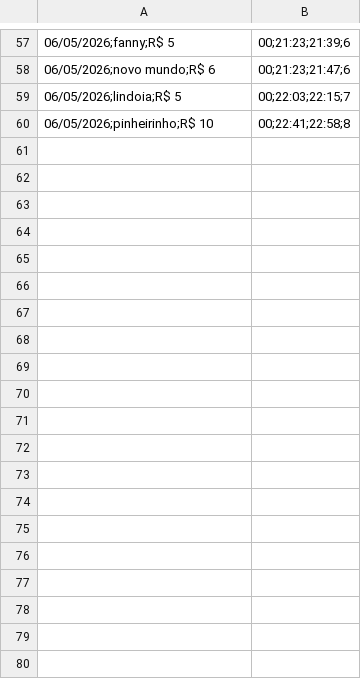
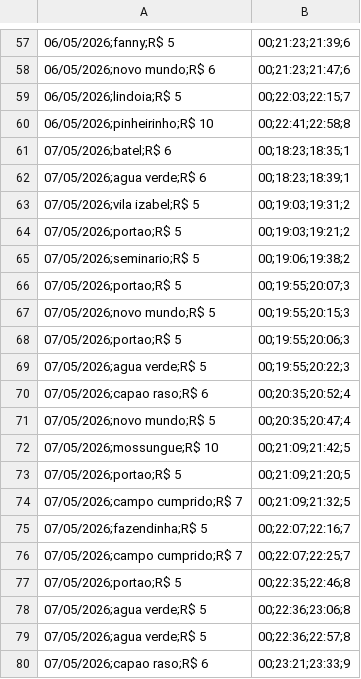
Before and after one commit to Jader-JDRDO/projeto-logistica, a CSV file: relatorio_maio.csv, drawn as a sheet; only a part is shown, gaps mark what is left out.

Commit message:
adicionando relatorio dia 07/05/2026

```diff
--- a/relatorio_maio.csv
+++ b/relatorio_maio.csv
@@ -60 +60,21 @@
 06/05/2026;pinheirinho;R$ 10,00;22:41;22:58;8
+07/05/2026;batel;R$ 6,00;18:23;18:35;1
+07/05/2026;agua verde;R$ 6,00;18:23;18:39;1
+07/05/2026;vila izabel;R$ 5,00;19:03;19:31;2
+07/05/2026;portao;R$ 5,00;19:03;19:21;2
+07/05/2026;seminario;R$ 5,00;19:06;19:38;2
+07/05/2026;portao;R$ 5,00;19:55;20:07;3
+07/05/2026;novo mundo;R$ 5,00;19:55;20:15;3
+07/05/2026;portao;R$ 5,00;19:55;20:06;3
+07/05/2026;agua verde;R$ 5,00;19:55;20:22;3
+07/05/2026;capao raso;R$ 6,00;20:35;20:52;4
+07/05/2026;novo mundo;R$ 5,00;20:35;20:47;4
+07/05/2026;mossungue;R$ 10,00;21:09;21:42;5
+07/05/2026;portao;R$ 5,00;21:09;21:20;5
+07/05/2026;campo cumprido;R$ 7,00;21:09;21:32;5
+07/05/2026;fazendinha;R$ 5,00;22:07;22:16;7
+07/05/2026;campo cumprido;R$ 7,00;22:07;22:25;7
+07/05/2026;portao;R$ 5,00;22:35;22:46;8
+07/05/2026;agua verde;R$ 5,00;22:36;23:06;8
+07/05/2026;agua verde;R$ 5,00;22:36;22:57;8
+07/05/2026;capao raso;R$ 6,00;23:21;23:33;9
```
Also changed, not shown: 5 other files.
